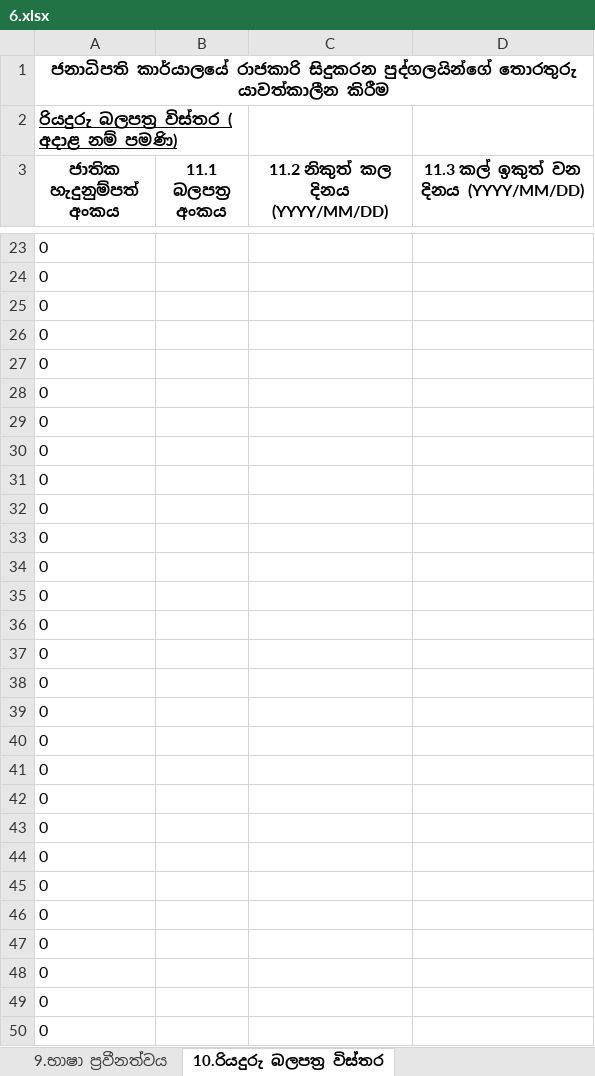
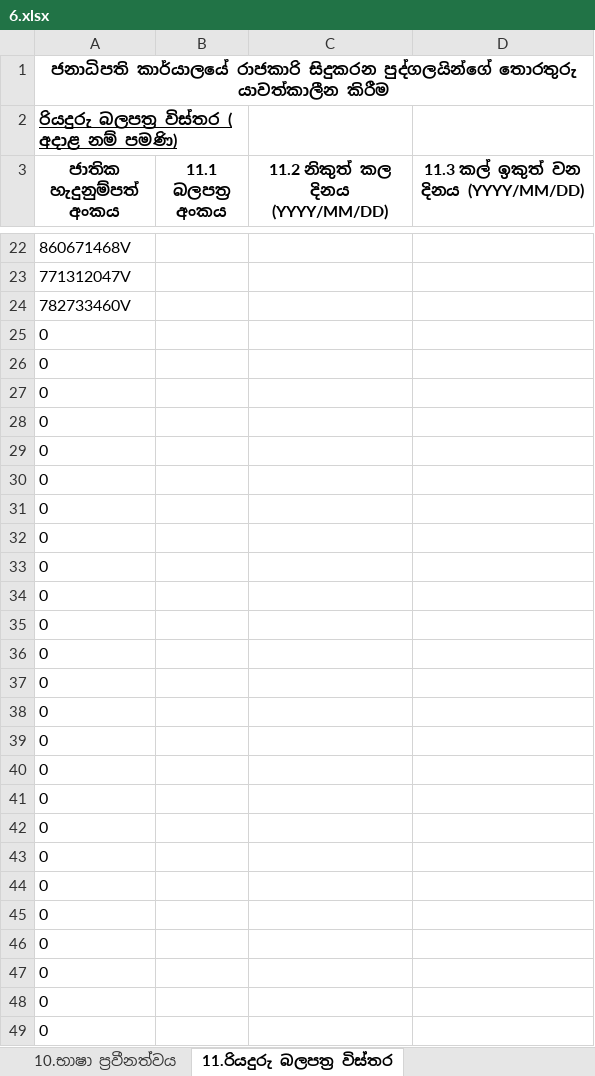
Before and after one commit to PS-EHRM/add_employee, an Excel workbook: upload/6.xlsx, sheet 11.රියදුරු බලපත්‍ර විස්තර, drawn as a sheet; only a part is shown, gaps mark what is left out; the shorter side is filled out with more unchanged rows; values as stored, in another font and other column widths than the file's, no borders; the diff covers the shown part only; the diff names each change by its address in the sheet, - before the commit and + after, or states it on an @@ line.

```diff
--- a/upload/6.xlsx (sheet 11.රියදුරු බලපත්‍ර විස්තර)
+++ b/upload/6.xlsx (sheet 11.රියදුරු බලපත්‍ර විස්තර)
-sheet tab: 9.භාෂා ප්‍රවීනත්වය
+sheet tab: 10.භාෂා ප්‍රවීනත්වය
-sheet tab: 10.රියදුරු බලපත්‍ර විස්තර
+sheet tab: 11.රියදුරු බලපත්‍ර විස්තර
+row 22: 860671468V
+row 23: 771312047V
+row 24: 782733460V
+row 25: 0
+row 26: 0
+row 27: 0
+row 28: 0
+row 29: 0
+row 30: 0
+row 31: 0
+row 32: 0
+row 33: 0
+row 34: 0
+row 35: 0
+row 36: 0
+row 37: 0
+row 38: 0
+row 39: 0
+row 40: 0
+row 41: 0
+row 42: 0
+row 43: 0
+row 44: 0
+row 45: 0
+row 46: 0
```
Also changed, not shown: 11 added rows, 12 removed rows and 7 edited cells elsewhere in this sheet, sheet 2. සම්බන්ධ කළ හැකි ආකාර පිළිබද, sheet 5.රැකියාව පිළිබද විස්තර, sheet 3. යැපෙන්නන් පිළිබද විස්තර, sheet 6. සේවා සටහන, sheet 1. පෞද්ගලික තොරතුරු, sheet 8. අධ්‍යාපන සුදුසුකම්, 5 more sheets, other sheet tabs, formulas that keep their value, hidden cells, charts or pictures, upload/13.xlsx, upload/14.xlsx, 24 other files.
